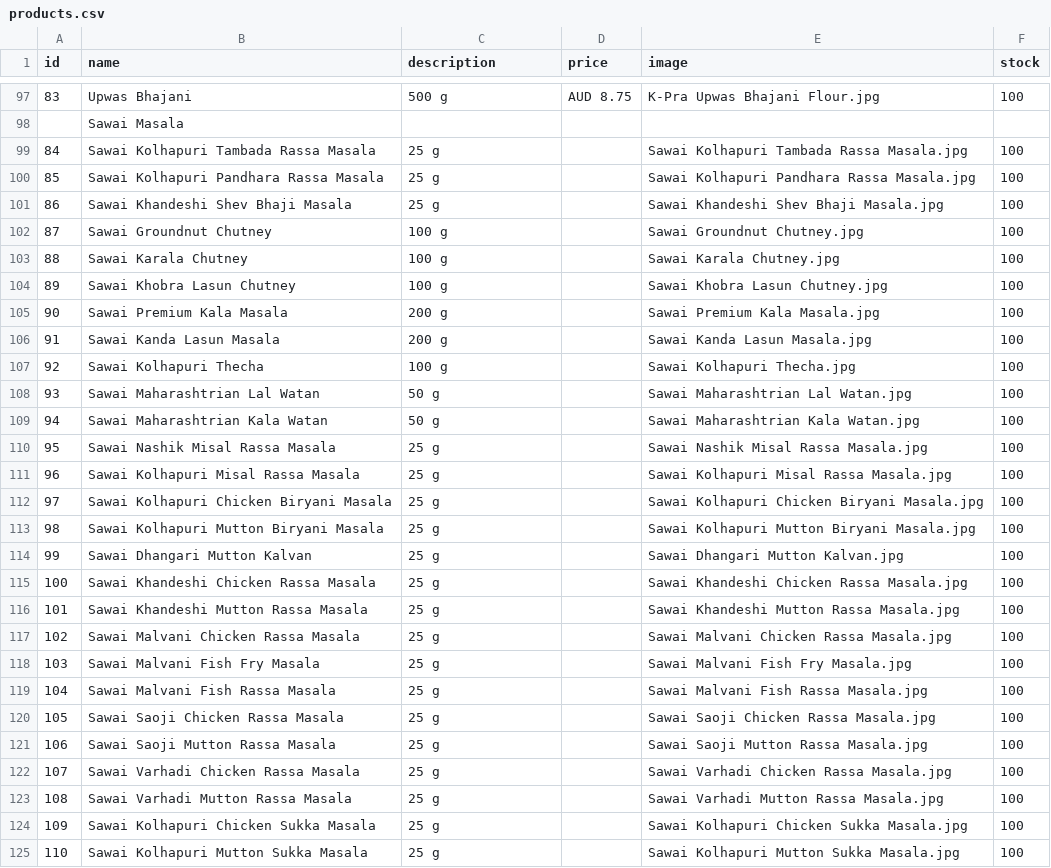
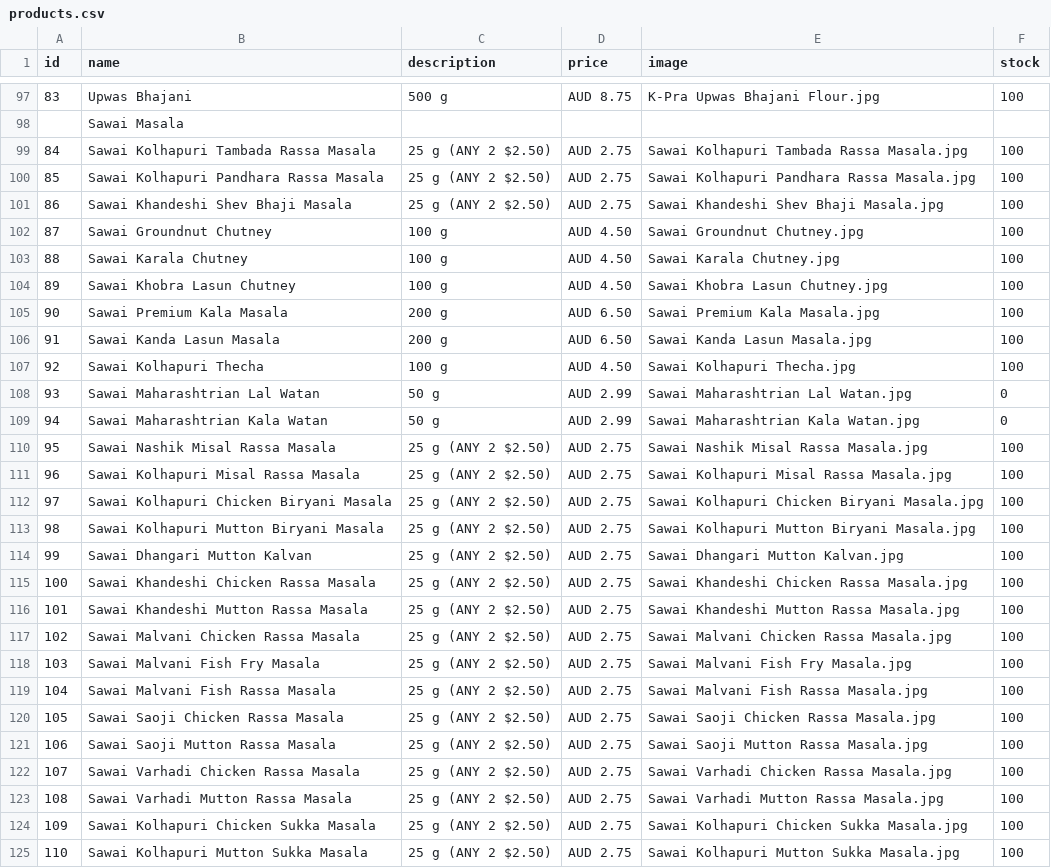
Before and after one commit to hariomfoodswollongong-ops/mywebsite, a CSV file: public/products.csv, drawn as a sheet; only a part is shown, gaps mark what is left out; the diff covers the shown part only.

Commit message:
Add files via upload

```diff
--- a/public/products.csv
+++ b/public/products.csv
@@ -98,28 +98,28 @@ id,name,description,price,image,stock
 ,Sawai Masala,,,,
-84,Sawai Kolhapuri Tambada Rassa Masala,25 g,,Sawai Kolhapuri Tambada Rassa Masala.jpg,100
-85,Sawai Kolhapuri Pandhara Rassa Masala,25 g,,Sawai Kolhapuri Pandhara Rassa Masala.jpg,100
-86,Sawai Khandeshi Shev Bhaji Masala,25 g,,Sawai Khandeshi Shev Bhaji Masala.jpg,100
-87,Sawai Groundnut Chutney,100 g,,Sawai Groundnut Chutney.jpg ,100
-88,Sawai Karala Chutney,100 g,,Sawai Karala Chutney.jpg,100
-89,Sawai Khobra Lasun Chutney,100 g,,Sawai Khobra Lasun Chutney.jpg,100
-90,Sawai Premium Kala Masala,200 g,,Sawai Premium Kala Masala.jpg,100
-91,Sawai Kanda Lasun Masala,200 g,,Sawai Kanda Lasun Masala.jpg,100
-92,Sawai Kolhapuri Thecha,100 g,,Sawai Kolhapuri Thecha.jpg,100
-93,Sawai Maharashtrian Lal Watan,50 g,,Sawai Maharashtrian Lal Watan.jpg,100
-94,Sawai Maharashtrian Kala Watan,50 g,,Sawai Maharashtrian Kala Watan.jpg,100
-95,Sawai Nashik Misal Rassa Masala,25 g,,Sawai Nashik Misal Rassa Masala.jpg,100
-96,Sawai Kolhapuri Misal Rassa Masala,25 g,,Sawai Kolhapuri Misal Rassa Masala.jpg,100
-97,Sawai Kolhapuri Chicken Biryani Masala,25 g,,Sawai Kolhapuri Chicken Biryani Masala.jpg,100
-98,Sawai Kolhapuri Mutton Biryani Masala,25 g,,Sawai Kolhapuri Mutton Biryani Masala.jpg,100
-99,Sawai Dhangari Mutton Kalvan,25 g,,Sawai Dhangari Mutton Kalvan.jpg,100
-100,Sawai Khandeshi Chicken Rassa Masala,25 g,,Sawai Khandeshi Chicken Rassa Masala.jpg,100
-101,Sawai Khandeshi Mutton Rassa Masala,25 g,,Sawai Khandeshi Mutton Rassa Masala.jpg,100
-102,Sawai Malvani Chicken Rassa Masala,25 g,,Sawai Malvani Chicken Rassa Masala.jpg,100
-103,Sawai Malvani Fish Fry Masala,25 g,,Sawai Malvani Fish Fry Masala.jpg,100
-104,Sawai Malvani Fish Rassa Masala,25 g,,Sawai Malvani Fish Rassa Masala.jpg,100
-105,Sawai Saoji Chicken Rassa Masala,25 g,,Sawai Saoji Chicken Rassa Masala.jpg,100
-106,Sawai Saoji Mutton Rassa Masala,25 g,,Sawai Saoji Mutton Rassa Masala.jpg,100
-107,Sawai Varhadi Chicken Rassa Masala,25 g,,Sawai Varhadi Chicken Rassa Masala.jpg,100
-108,Sawai Varhadi Mutton Rassa Masala,25 g,,Sawai Varhadi Mutton Rassa Masala.jpg,100
-109,Sawai Kolhapuri Chicken Sukka Masala,25 g,,Sawai Kolhapuri Chicken Sukka Masala.jpg,100
-110,Sawai Kolhapuri Mutton Sukka Masala,25 g,,Sawai Kolhapuri Mutton Sukka Masala.jpg,100
+84,Sawai Kolhapuri Tambada Rassa Masala,25 g (ANY 2 $2.50),AUD 2.75 ,Sawai Kolhapuri Tambada Rassa Masala.jpg,100
+85,Sawai Kolhapuri Pandhara Rassa Masala,25 g (ANY 2 $2.50),AUD 2.75 ,Sawai Kolhapuri Pandhara Rassa Masala.jpg,100
+86,Sawai Khandeshi Shev Bhaji Masala,25 g (ANY 2 $2.50),AUD 2.75 ,Sawai Khandeshi Shev Bhaji Masala.jpg,100
+87,Sawai Groundnut Chutney,100 g,AUD 4.50,Sawai Groundnut Chutney.jpg ,100
+88,Sawai Karala Chutney,100 g,AUD 4.50,Sawai Karala Chutney.jpg,100
+89,Sawai Khobra Lasun Chutney,100 g,AUD 4.50,Sawai Khobra Lasun Chutney.jpg,100
+90,Sawai Premium Kala Masala,200 g,AUD 6.50,Sawai Premium Kala Masala.jpg,100
+91,Sawai Kanda Lasun Masala,200 g,AUD 6.50,Sawai Kanda Lasun Masala.jpg,100
+92,Sawai Kolhapuri Thecha,100 g,AUD 4.50,Sawai Kolhapuri Thecha.jpg,100
+93,Sawai Maharashtrian Lal Watan,50 g,AUD 2.99,Sawai Maharashtrian Lal Watan.jpg,0
+94,Sawai Maharashtrian Kala Watan,50 g,AUD 2.99,Sawai Maharashtrian Kala Watan.jpg,0
+95,Sawai Nashik Misal Rassa Masala,25 g (ANY 2 $2.50),AUD 2.75 ,Sawai Nashik Misal Rassa Masala.jpg,100
+96,Sawai Kolhapuri Misal Rassa Masala,25 g (ANY 2 $2.50),AUD 2.75 ,Sawai Kolhapuri Misal Rassa Masala.jpg,100
+97,Sawai Kolhapuri Chicken Biryani Masala,25 g (ANY 2 $2.50),AUD 2.75 ,Sawai Kolhapuri Chicken Biryani Masala.jpg,100
+98,Sawai Kolhapuri Mutton Biryani Masala,25 g (ANY 2 $2.50),AUD 2.75 ,Sawai Kolhapuri Mutton Biryani Masala.jpg,100
+99,Sawai Dhangari Mutton Kalvan,25 g (ANY 2 $2.50),AUD 2.75 ,Sawai Dhangari Mutton Kalvan.jpg,100
+100,Sawai Khandeshi Chicken Rassa Masala,25 g (ANY 2 $2.50),AUD 2.75 ,Sawai Khandeshi Chicken Rassa Masala.jpg,100
+101,Sawai Khandeshi Mutton Rassa Masala,25 g (ANY 2 $2.50),AUD 2.75 ,Sawai Khandeshi Mutton Rassa Masala.jpg,100
+102,Sawai Malvani Chicken Rassa Masala,25 g (ANY 2 $2.50),AUD 2.75 ,Sawai Malvani Chicken Rassa Masala.jpg,100
+103,Sawai Malvani Fish Fry Masala,25 g (ANY 2 $2.50),AUD 2.75 ,Sawai Malvani Fish Fry Masala.jpg,100
+104,Sawai Malvani Fish Rassa Masala,25 g (ANY 2 $2.50),AUD 2.75 ,Sawai Malvani Fish Rassa Masala.jpg,100
+105,Sawai Saoji Chicken Rassa Masala,25 g (ANY 2 $2.50),AUD 2.75 ,Sawai Saoji Chicken Rassa Masala.jpg,100
+106,Sawai Saoji Mutton Rassa Masala,25 g (ANY 2 $2.50),AUD 2.75 ,Sawai Saoji Mutton Rassa Masala.jpg,100
+107,Sawai Varhadi Chicken Rassa Masala,25 g (ANY 2 $2.50),AUD 2.75 ,Sawai Varhadi Chicken Rassa Masala.jpg,100
+108,Sawai Varhadi Mutton Rassa Masala,25 g (ANY 2 $2.50),AUD 2.75 ,Sawai Varhadi Mutton Rassa Masala.jpg,100
+109,Sawai Kolhapuri Chicken Sukka Masala,25 g (ANY 2 $2.50),AUD 2.75 ,Sawai Kolhapuri Chicken Sukka Masala.jpg,100
+110,Sawai Kolhapuri Mutton Sukka Masala,25 g (ANY 2 $2.50),AUD 2.75 ,Sawai Kolhapuri Mutton Sukka Masala.jpg,100
```
Also changed, not shown: 11 edited cells elsewhere in this file.
